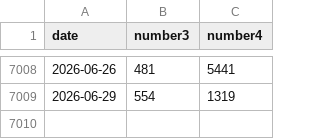
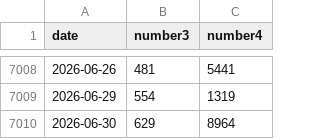
Before and after one commit to N-Necoze/my_dataset, a CSV file: numbers/numbers_dataset.csv, drawn as a sheet; only a part is shown, gaps mark what is left out; the diff names each change by its address in the sheet, - before the commit and + after, or states it on an @@ line.

Commit message:
Auto update on 2026-06-30_21-55

```diff
--- a/numbers/numbers_dataset.csv
+++ b/numbers/numbers_dataset.csv
+row 7010: 2026-06-30 | 629 | 8964
```
